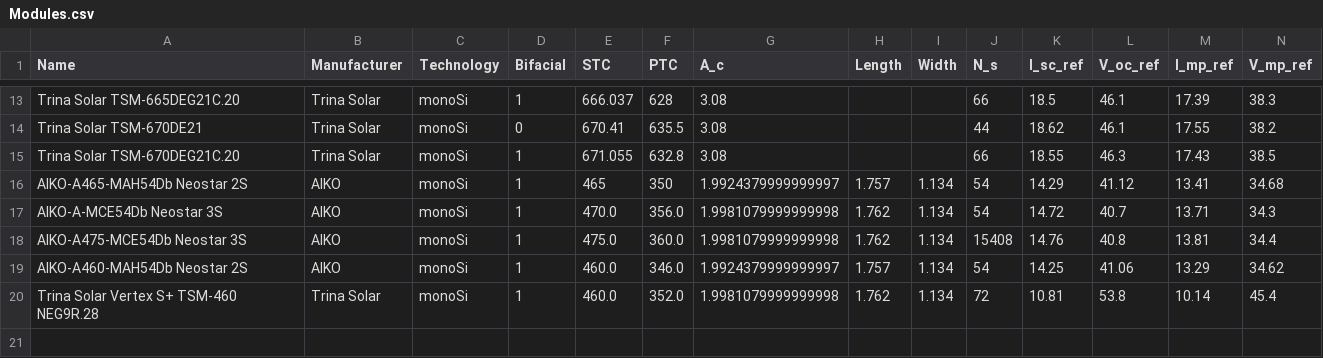
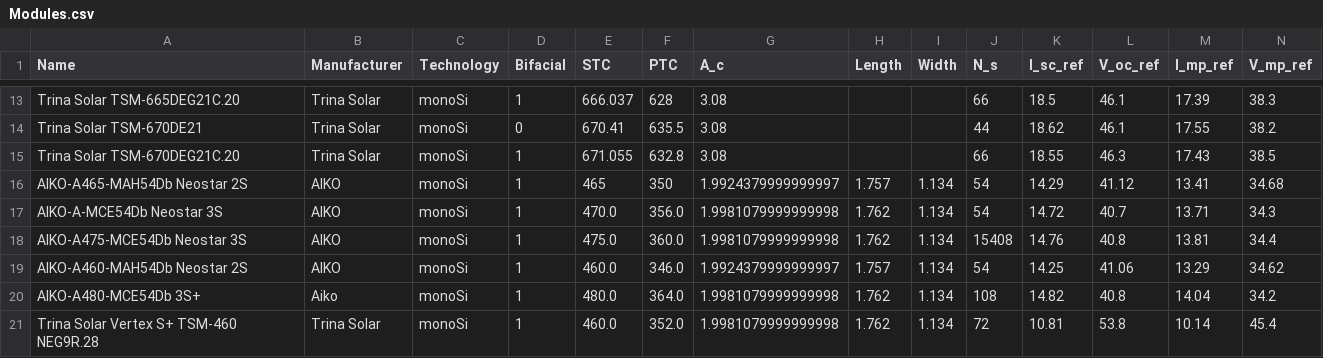
Before and after one commit to AlexLojewski/PV-Trainer-Information, a CSV file: developer/libraries/Modules.csv, drawn as a sheet; only a part is shown, gaps mark what is left out; rows hold the shown columns only; the diff names each change by its address in the sheet, - before the commit and + after, or states it on an @@ line.

Commit message:
Update Modules.csv
Add AIKO-A480-MCE54Db Neostar 3S+

```diff
--- a/developer/libraries/Modules.csv
+++ b/developer/libraries/Modules.csv
+row 20: AIKO-A480-MCE54Db 3S+ | Aiko | monoSi | 1 | 480.0 | 364.0 | 1.9981079999999998 | 1.762 | 1.134 | 108 | 14.82 | 40.8 | 14.04 | 34.2
```
